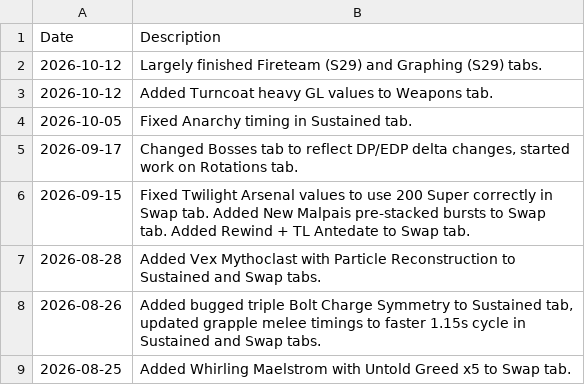
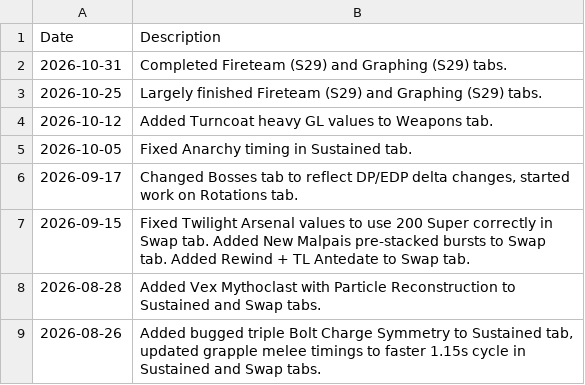
Before and after one commit to JxPv2/D2-Stuff, a CSV file: dim_wishlists/spreadsheets_to_dim_wishlists_scripts/workbooks_downloaded/aegis_boss-damage_changelog.csv, drawn as a sheet; only a part is shown; the shorter side is filled out with more unchanged rows.

```diff
--- a/dim_wishlists/spreadsheets_to_dim_wishlists_scripts/workbooks_downloaded/aegis_boss-damage_changelog.csv
+++ b/dim_wishlists/spreadsheets_to_dim_wishlists_scripts/workbooks_downloaded/aegis_boss-damage_changelog.csv
@@ -1,3 +1,4 @@
 Date,Description
-2026-10-12,Largely finished Fireteam (S29) and Graphing (S29) tabs.
+2026-10-31,Completed Fireteam (S29) and Graphing (S29) tabs.
+2026-10-25,Largely finished Fireteam (S29) and Graphing (S29) tabs.
 2026-10-12,Added Turncoat heavy GL values to Weapons tab.
```
Also changed, not shown: 19 other files.
